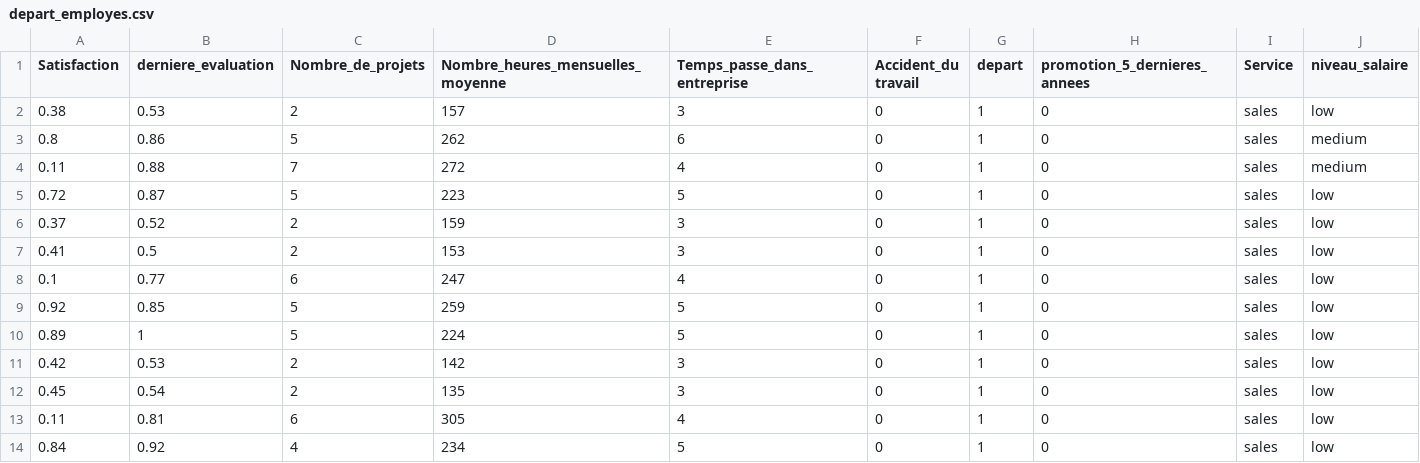
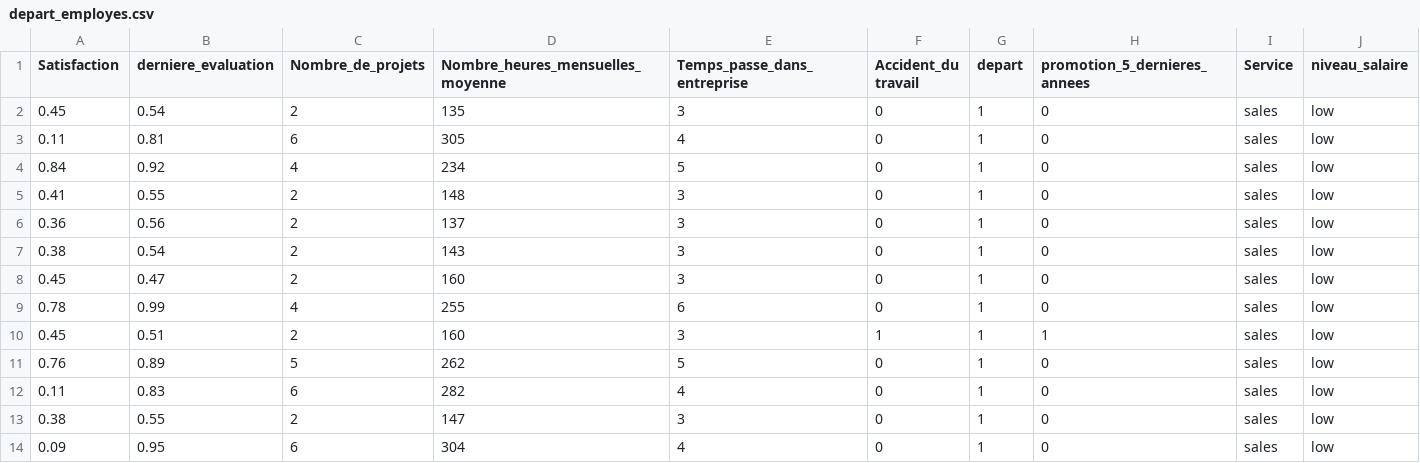
Before and after one commit to nicolas-perichon/Sujet-Turnover, a CSV file: DataBaseTrain/depart_employes.csv, drawn as a sheet; only a part is shown; the shorter side is filled out with more unchanged rows.

```diff
--- a/DataBaseTrain/depart_employes.csv
+++ b/DataBaseTrain/depart_employes.csv
@@ -1,12 +1,2 @@
 Satisfaction;derniere_evaluation;Nombre_de_projets;Nombre_heures_mensuelles_moyenne;Temps_passe_dans_entreprise;Accident_du travail;depart;promotion_5_dernieres_annees;Service;niveau_salaire
-0.38;0.53;2;157;3;0;1;0;sales;low
-0.8;0.86;5;262;6;0;1;0;sales;medium
-0.11;0.88;7;272;4;0;1;0;sales;medium
-0.72;0.87;5;223;5;0;1;0;sales;low
-0.37;0.52;2;159;3;0;1;0;sales;low
-0.41;0.5;2;153;3;0;1;0;sales;low
-0.1;0.77;6;247;4;0;1;0;sales;low
-0.92;0.85;5;259;5;0;1;0;sales;low
-0.89;1;5;224;5;0;1;0;sales;low
-0.42;0.53;2;142;3;0;1;0;sales;low
 0.45;0.54;2;135;3;0;1;0;sales;low
```
Also changed, not shown: 2 other files.
